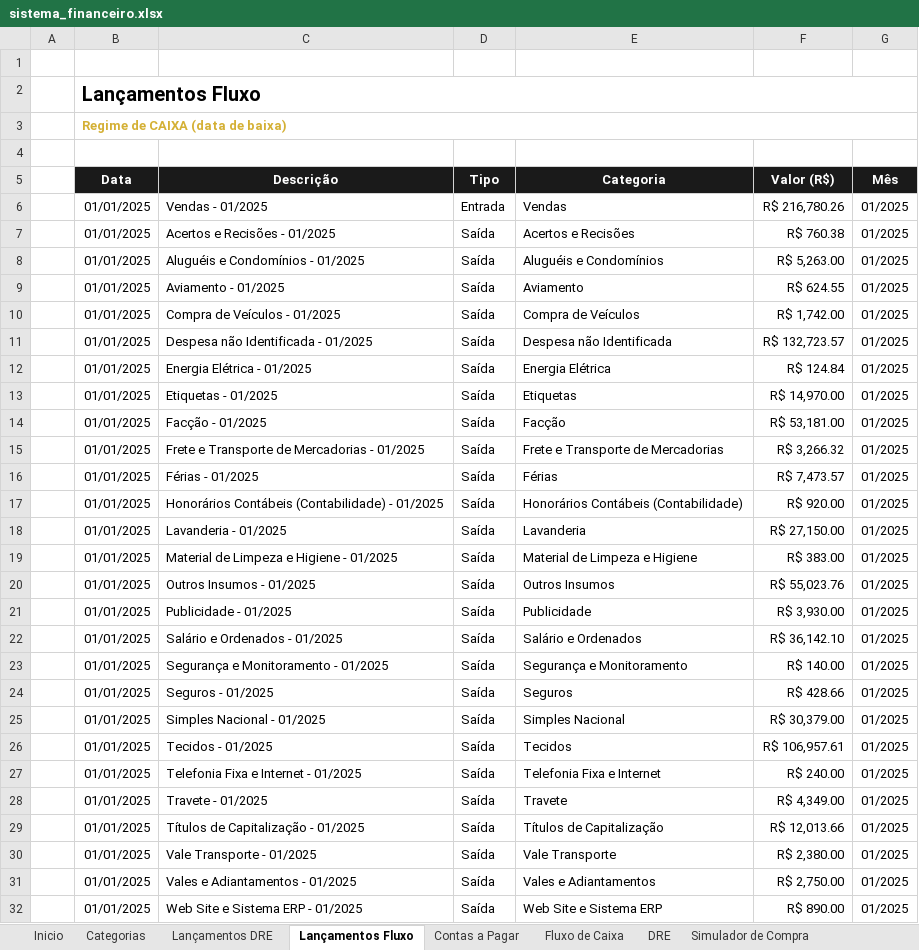
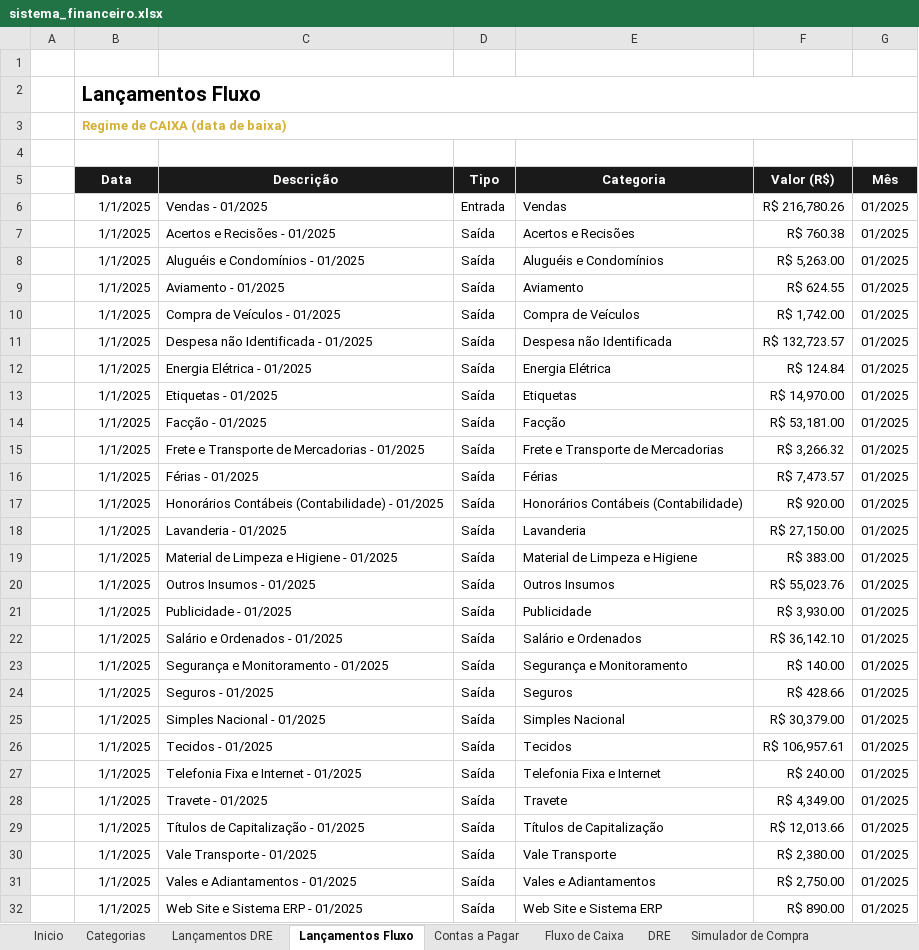
Before and after one commit to thaysmoraes-lab/Sistema_Financeiro_CODI, an Excel workbook: sistema_financeiro.xlsx, sheet Lançamentos Fluxo, drawn as a sheet; only a part is shown; values as stored, in another font and other column widths than the file's, no borders; the diff covers the shown part only; the diff names each change by its address in the sheet, - before the commit and + after, or states it on an @@ line.

```diff
--- a/sistema_financeiro.xlsx (sheet Lançamentos Fluxo)
+++ b/sistema_financeiro.xlsx (sheet Lançamentos Fluxo)
-B6:B32 (Data): 01/01/2025
+B6:B32 (Data): 1/1/2025
```
Also changed, not shown: 41 added rows and 732 edited cells elsewhere in this sheet, sheet Contas a Pagar, sheet Lançamentos DRE, sheet DRE, sheet Produção de Peças, sheet Régua de Crédito, sheet Fluxo de Caixa, 1 more sheet, charts or pictures.
